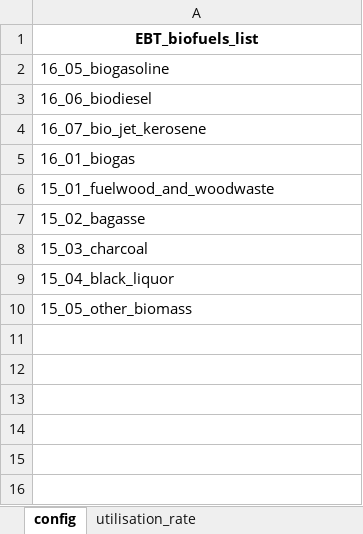
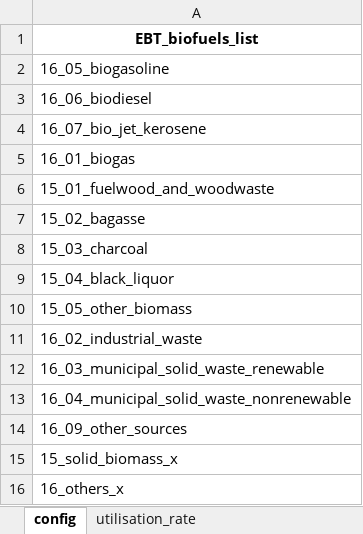
Before and after one commit to asia-pacific-energy-research-centre/Outlook9th_EBT, an Excel workbook: config/biofuel_capacity_parameters.xlsx, sheet config, drawn as a sheet; values as stored, in another font and other column widths than the file's, no borders; the diff names each change by its address in the sheet, - before the commit and + after, or states it on an @@ line.

```diff
--- a/config/biofuel_capacity_parameters.xlsx (sheet config)
+++ b/config/biofuel_capacity_parameters.xlsx (sheet config)
+row 11: 16_02_industrial_waste
+row 12: 16_03_municipal_solid_waste_renewable
+row 13: 16_04_municipal_solid_waste_nonrenewable
+row 14: 16_09_other_sources
+row 15: 15_solid_biomass_x
+row 16: 16_others_x
```
Also changed, not shown: sheet simplified_economy_fuels, hidden cells, 9 other files.
